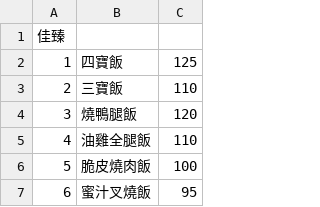
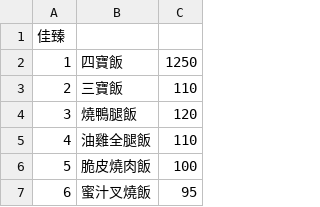
Before and after one commit to B0644144/line_bot, a CSV file: data/restaurant/佳臻.csv, drawn as a sheet; only a part is shown.

Commit message:
123

```diff
--- a/data/restaurant/佳臻.csv
+++ b/data/restaurant/佳臻.csv
@@ -1,3 +1,3 @@
 佳臻, ,
-1,四寶飯,125
+1,四寶飯,1250
 2,三寶飯,110
```
